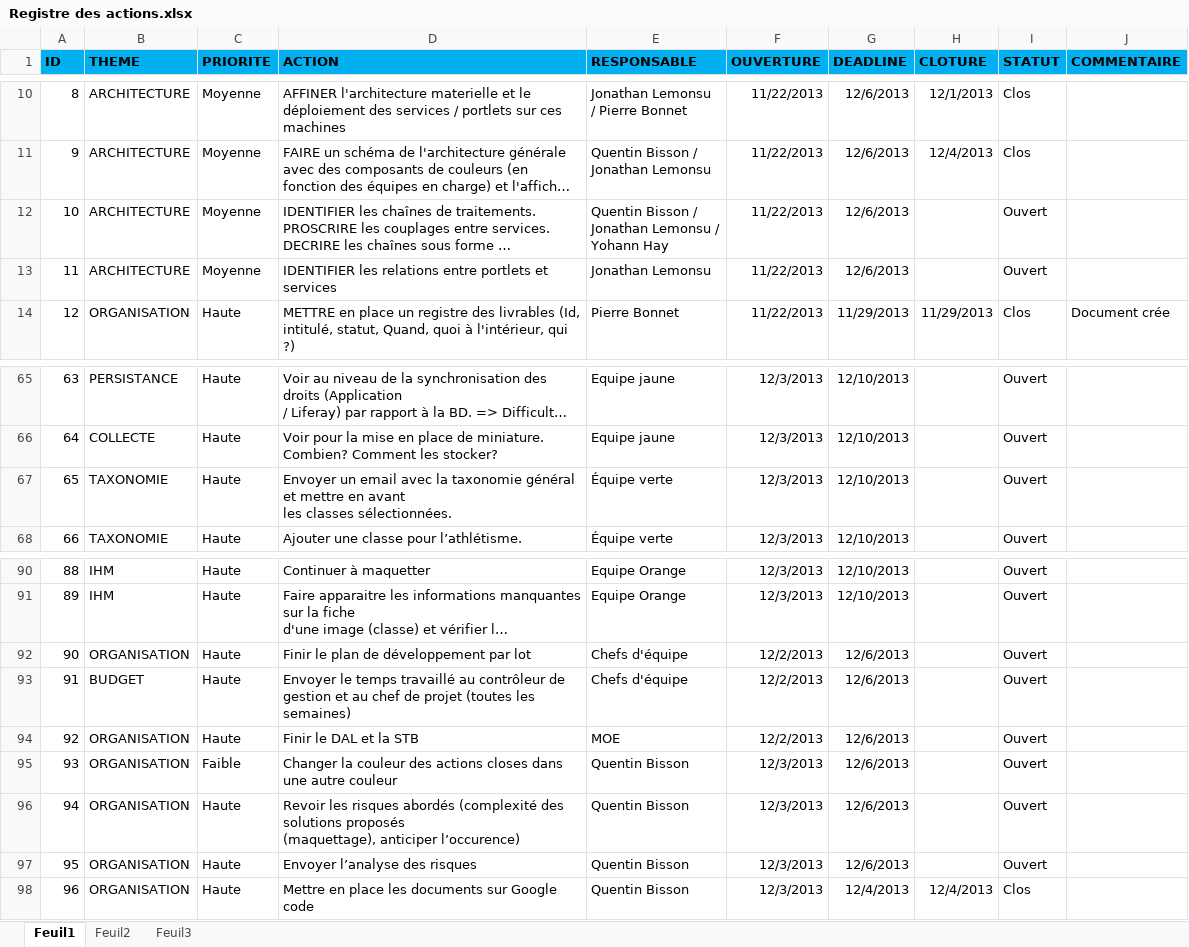
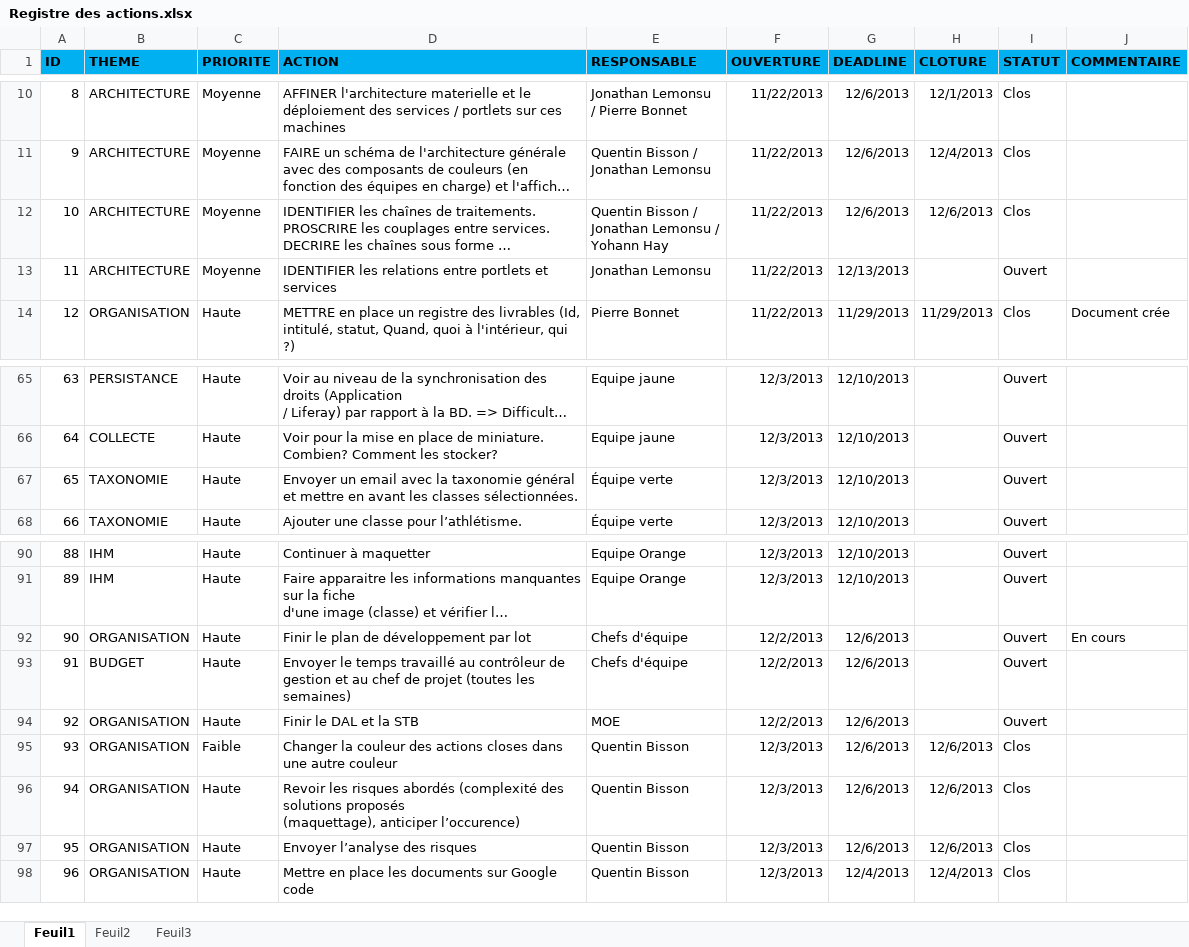
Before and after one commit to ThierryAhn/sportifs.documents, an Excel workbook: Gestion de projet/Registre des actions.xlsx, sheet Feuil1, drawn as a sheet; only a part is shown, gaps mark what is left out; long unchanged cells end in …; values as stored, in another font and other column widths than the file's, no borders; conditional formats not drawn; the diff covers the shown part only; the diff names each change by its address in the sheet, - before the commit and + after, or states it on an @@ line.

```diff
--- a/Gestion de projet/Registre des actions.xlsx (sheet Feuil1)
+++ b/Gestion de projet/Registre des actions.xlsx (sheet Feuil1)
-H12 (CLOTURE): (empty)
+H12 (CLOTURE): 12/6/2013
-I12 (STATUT): Ouvert
+I12 (STATUT): Clos
-G13 (DEADLINE): 12/6/2013
+G13 (DEADLINE): 12/13/2013
-D67 (ACTION): …classes sélectionnées.
+D67 (ACTION): …classes sélectionnées.
-J92 (COMMENTAIRE): (empty)
+J92 (COMMENTAIRE): En cours
-H95:H97 (CLOTURE): (empty)
+H95:H97 (CLOTURE): 12/6/2013
-I95:I97 (STATUT): Ouvert
+I95:I97 (STATUT): Clos
```
Also changed, not shown: 22 edited cells elsewhere in this sheet, Gestion de projet/Gestion du budget.xlsx, Gestion de projet/Matrice de traçabilité.xlsx, 2 other files.
